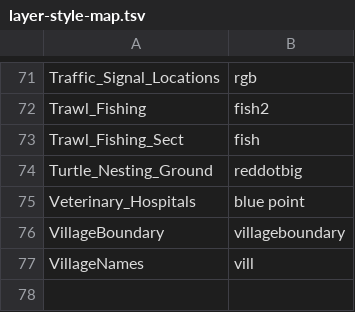
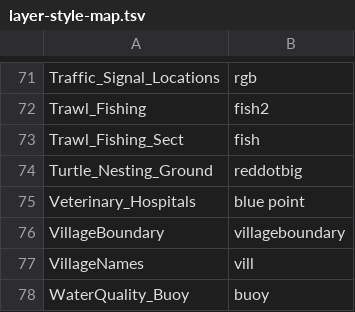
Before and after one commit to eldjuve/MSP-SAHAV, a TSV file: webapp/demo-geoserver/layer-style-map.tsv, drawn as a sheet; only a part is shown, gaps mark what is left out.

```diff
--- a/webapp/demo-geoserver/layer-style-map.tsv
+++ b/webapp/demo-geoserver/layer-style-map.tsv
@@ -77 +77,2 @@ VillageBoundary	villageboundary
 VillageNames	vill
+WaterQuality_Buoy	buoy
```
Also changed, not shown: webapp/demo-geoserver/layer-title-overrides.tsv, 18 other files.
